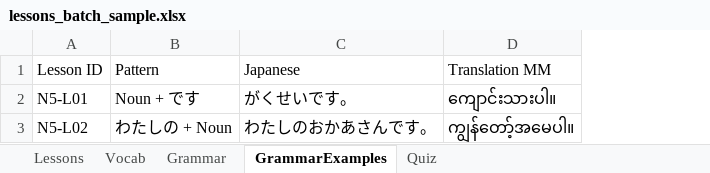
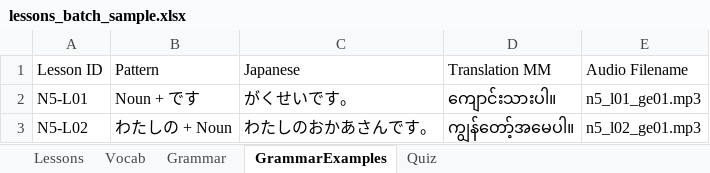
Before and after one commit to Three-Pixel-Dev/tobu-learner-admin, an Excel workbook: public/lessons_batch_sample.xlsx, sheet GrammarExamples, drawn as a sheet; values as stored, in another font and other column widths than the file's, no borders; the diff names each change by its address in the sheet, - before the commit and + after, or states it on an @@ line.

```diff
--- a/public/lessons_batch_sample.xlsx (sheet GrammarExamples)
+++ b/public/lessons_batch_sample.xlsx (sheet GrammarExamples)
+column E (Audio Filename), rows 2-3: n5_l01_ge01.mp3 | n5_l02_ge01.mp3
```
Also changed, not shown: sheet Vocab, sheet Quiz, 19 other files.
